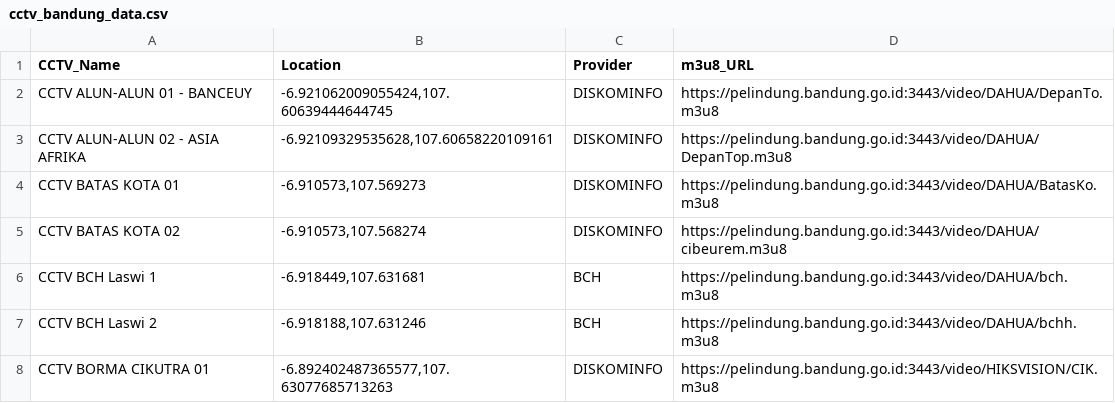
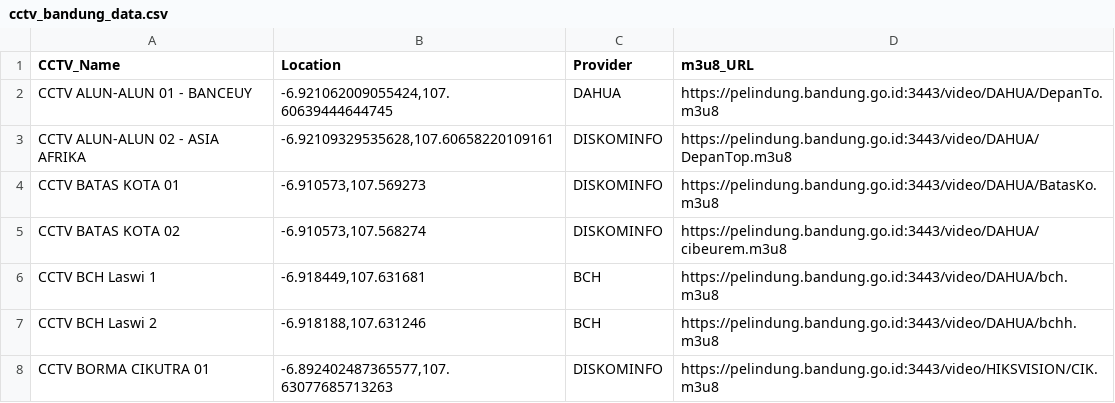
Before and after one commit to CettaMa/cctv_weather, a CSV file: csv/cctv_bandung_data.csv, drawn as a sheet; only a part is shown.

```diff
--- a/csv/cctv_bandung_data.csv
+++ b/csv/cctv_bandung_data.csv
@@ -1,3 +1,3 @@
 CCTV_Name,Location,Provider,m3u8_URL
-CCTV ALUN-ALUN 01 - BANCEUY,"-6.921062009055424,107.60639444644745",DISKOMINFO,https://pelindung.bandung.go.id:3443/video/DAHUA/DepanTo.m3u8
+CCTV ALUN-ALUN 01 - BANCEUY,"-6.921062009055424,107.60639444644745",DAHUA,https://pelindung.bandung.go.id:3443/video/DAHUA/DepanTo.m3u8
 CCTV ALUN-ALUN 02 - ASIA AFRIKA,"-6.92109329535628,107.60658220109161",DISKOMINFO,https://pelindung.bandung.go.id:3443/video/DAHUA/DepanTop.m3u8
```
Also changed, not shown: csv/cctv_bandung_data_validated.csv, extractions/forecast/hasil/arus_cuaca_per_jam.csv, 47 other files.
